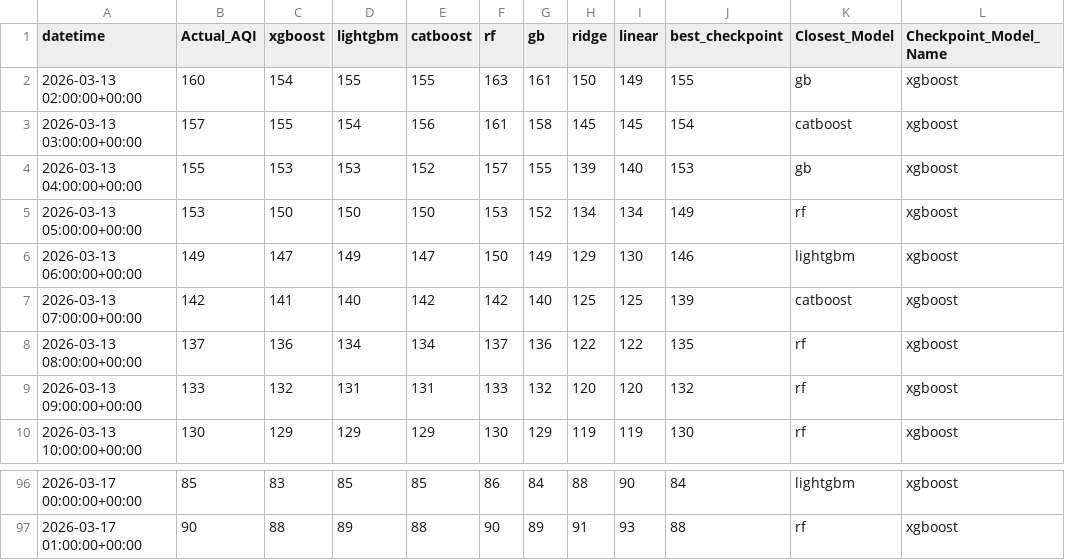
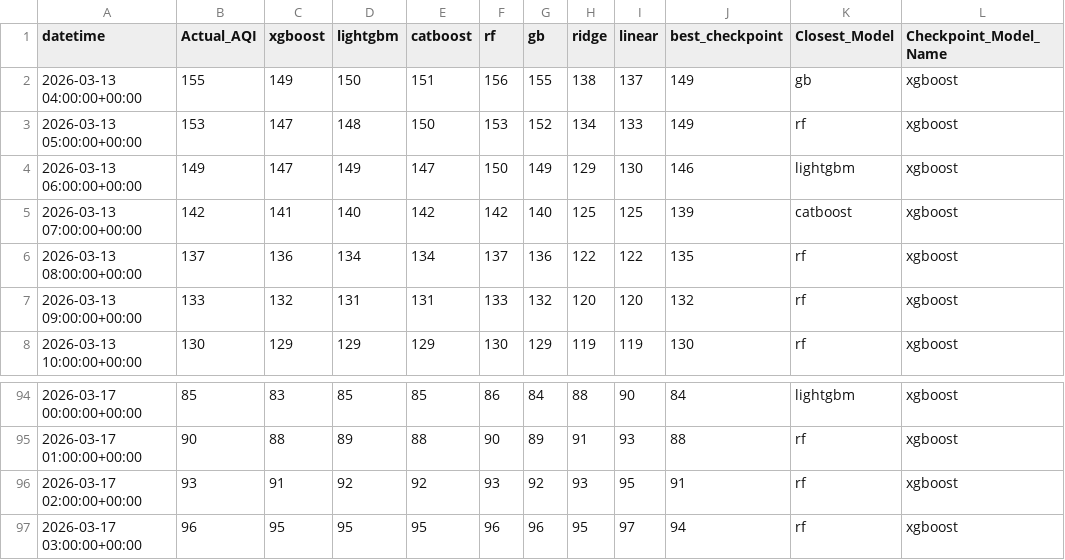
Before and after one commit to Yusra-Munawwar/AQI_Prediction, a CSV file: data/future_aqi_predictions.csv, drawn as a sheet; only a part is shown, gaps mark what is left out.

```diff
--- a/data/future_aqi_predictions.csv
+++ b/data/future_aqi_predictions.csv
@@ -1,6 +1,4 @@
 datetime,Actual_AQI,xgboost,lightgbm,catboost,rf,gb,ridge,linear,best_checkpoint,Closest_Model,Checkpoint_Model_Name
-2026-03-13 02:00:00+00:00,160,154,155,155,163,161,150,149,155,gb,xgboost
-2026-03-13 03:00:00+00:00,157,155,154,156,161,158,145,145,154,catboost,xgboost
-2026-03-13 04:00:00+00:00,155,153,153,152,157,155,139,140,153,gb,xgboost
-2026-03-13 05:00:00+00:00,153,150,150,150,153,152,134,134,149,rf,xgboost
+2026-03-13 04:00:00+00:00,155,149,150,151,156,155,138,137,149,gb,xgboost
+2026-03-13 05:00:00+00:00,153,147,148,150,153,152,134,133,149,rf,xgboost
 2026-03-13 06:00:00+00:00,149,147,149,147,150,149,129,130,146,lightgbm,xgboost
@@ -97 +95,3 @@ datetime,Actual_AQI,xgboost,lightgbm,catboost,rf,gb,ridge,linear,best_checkpoint
 2026-03-17 01:00:00+00:00,90,88,89,88,90,89,91,93,88,rf,xgboost
+2026-03-17 02:00:00+00:00,93,91,92,92,93,92,93,95,91,rf,xgboost
+2026-03-17 03:00:00+00:00,96,95,95,95,96,96,95,97,94,rf,xgboost
```
Also changed, not shown: data/future_prediction_comparison.csv, 11 other files.
